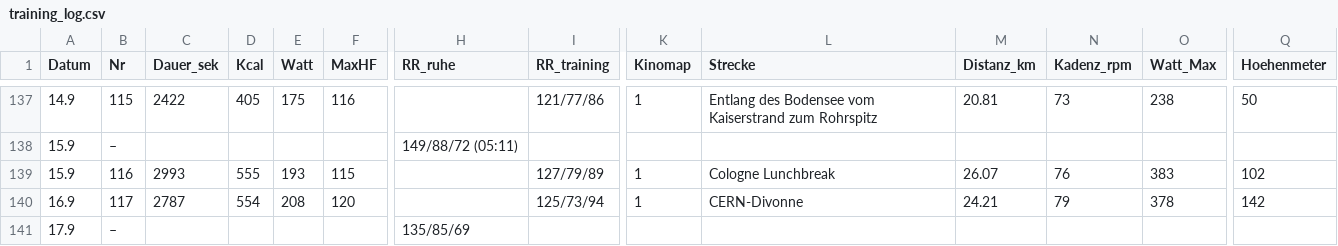
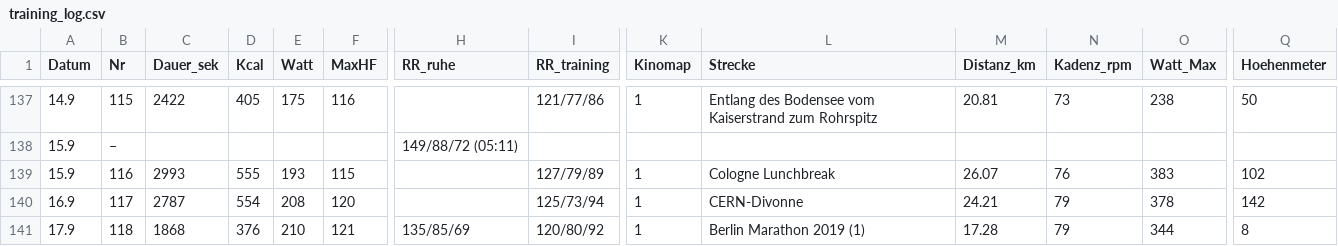
Before and after one commit to HelmutQualtinger/training, a CSV file: training_log.csv, drawn as a sheet; only a part is shown, gaps mark what is left out; removed rows and columns are numbered as before the commit, all else as after; rows hold the shown columns only; the diff names each change by its address in the sheet, - before the commit and + after, or states it on an @@ line.

```diff
--- a/training_log.csv
+++ b/training_log.csv
-row 141: 17.9 | – |  |  |  |  | 135/85/69
+row 141: 17.9 | 118 | 1868 | 376 | 210 | 121 | 135/85/69 | 120/80/92 | 1 | Berlin Marathon 2019 (1) | 17.28 | 79 | 344 | 8
```
Also changed, not shown: 1 other file.
